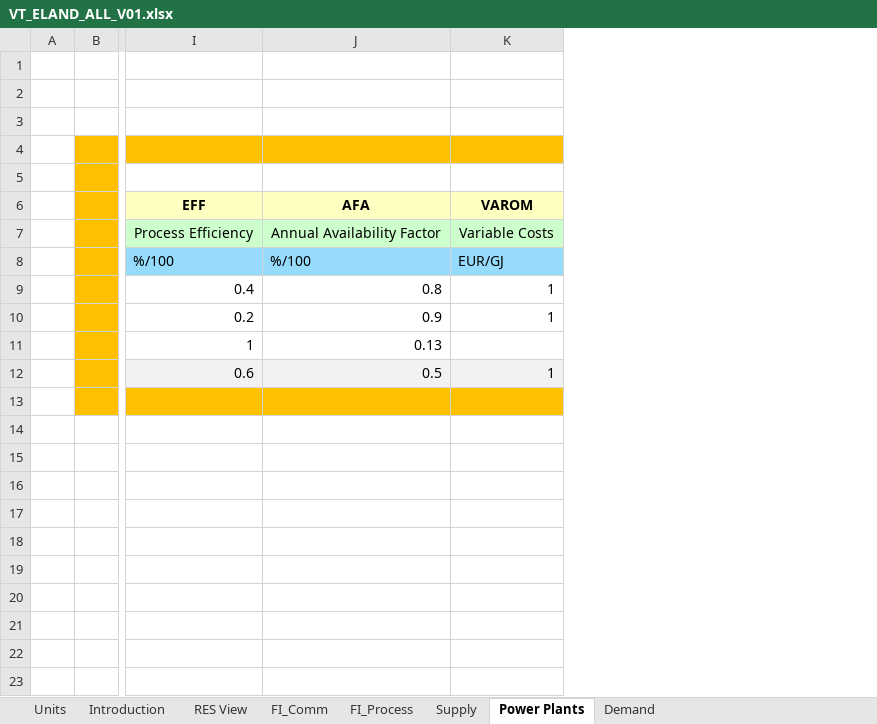
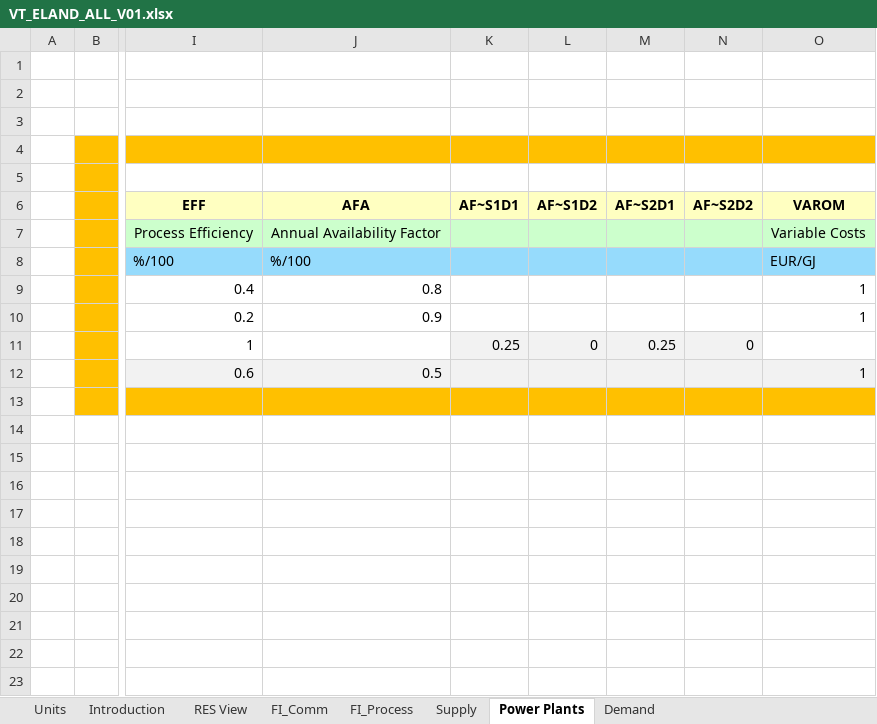
Before and after one commit to Jeffy854/vedaonline, an Excel workbook: VT_ELAND_ALL_V01.xlsx, sheet Power Plants, drawn as a sheet; only a part is shown, gaps mark what is left out; values as stored, in another font and other column widths than the file's, no borders; charts and pictures not drawn; the diff names each change by its address in the sheet, - before the commit and + after, or states it on an @@ line.

Commit message:
Add files via upload

```diff
--- a/VT_ELAND_ALL_V01.xlsx (sheet Power Plants)
+++ b/VT_ELAND_ALL_V01.xlsx (sheet Power Plants)
+column K (AF~S1D1), row 11: 0.25
+column L (AF~S1D2), row 11: 0
+column M (AF~S2D1), row 11: 0.25
+column N (AF~S2D2), row 11: 0
-J11 (AFA): 0.13
+J11 (AFA): (empty)
```
Also changed, not shown: formulas that keep their value.
